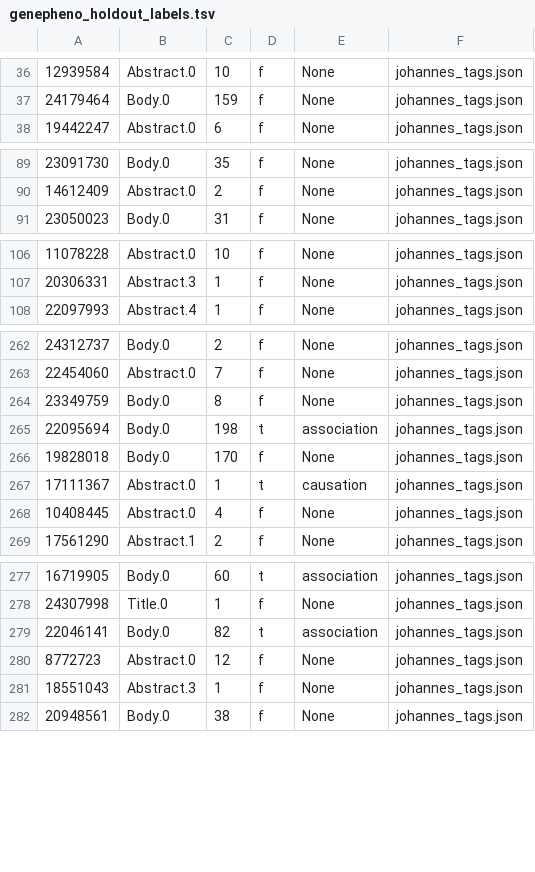
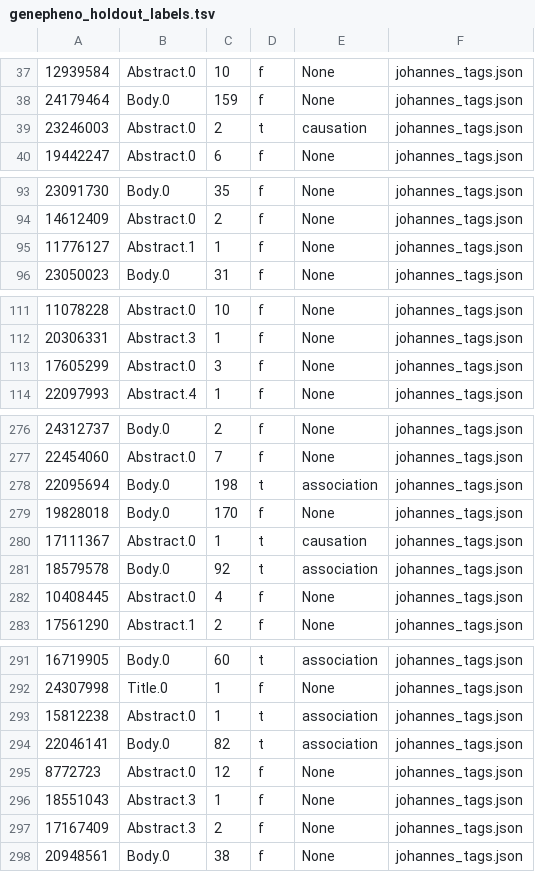
Before and after one commit to HazyResearch/dd-genomics, a TSV file: onto/manual/genepheno_holdout_labels.tsv, drawn as a sheet; only a part is shown, gaps mark what is left out; removed rows and columns are numbered as before the commit, all else as after; the diff covers the shown part only; the diff names each change by its address in the sheet, - before the commit and + after, or states it on an @@ line.

Commit message:
More Johannes labels

```diff
--- a/onto/manual/genepheno_holdout_labels.tsv
+++ b/onto/manual/genepheno_holdout_labels.tsv
+row 39: 23246003 | Abstract.0 | 2 | t | causation | johannes_tags.json
+row 95: 11776127 | Abstract.1 | 1 | f | None | johannes_tags.json
+row 113: 17605299 | Abstract.0 | 3 | f | None | johannes_tags.json
-row 264: 23349759 | Body.0 | 8 | f | None | johannes_tags.json
+row 281: 18579578 | Body.0 | 92 | t | association | johannes_tags.json
+row 293: 15812238 | Abstract.0 | 1 | t | association | johannes_tags.json
+row 297: 17167409 | Abstract.3 | 2 | f | None | johannes_tags.json
```
Also changed, not shown: 11 added rows elsewhere in this file.
